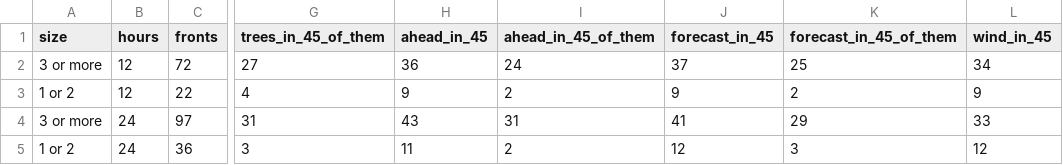
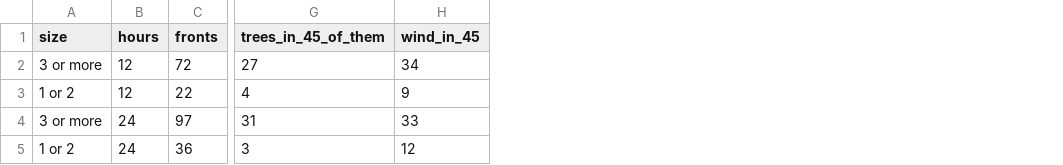
Before and after one commit to Amillanv/CHISPA, a CSV file: results/2025/forecast_direction.csv, drawn as a sheet; only a part is shown, gaps mark what is left out; the diff names each change by its address in the sheet, - before the commit and + after, or states it on an @@ line.

```diff
--- a/results/2025/forecast_direction.csv
+++ b/results/2025/forecast_direction.csv
-column H (ahead_in_45), rows 2-5: 36 | 9 | 43 | 11
-column I (ahead_in_45_of_them), rows 2-5: 24 | 2 | 31 | 2
-column J (forecast_in_45), rows 2-5: 37 | 9 | 41 | 12
-column K (forecast_in_45_of_them), rows 2-5: 25 | 2 | 29 | 3
```
Also changed, not shown: results/2020/forecast_direction.csv, results/2022/forecast.csv, 36 other files.
